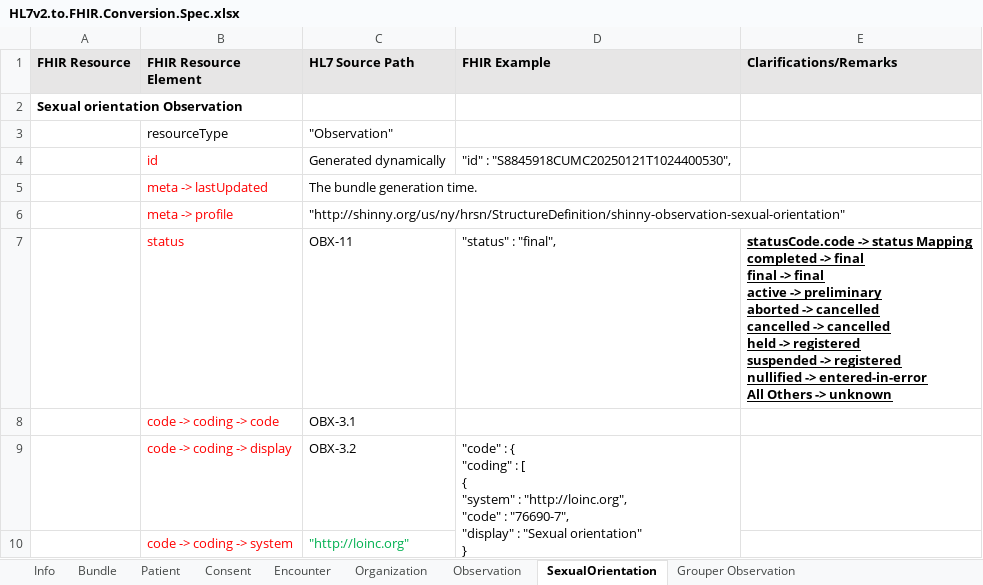
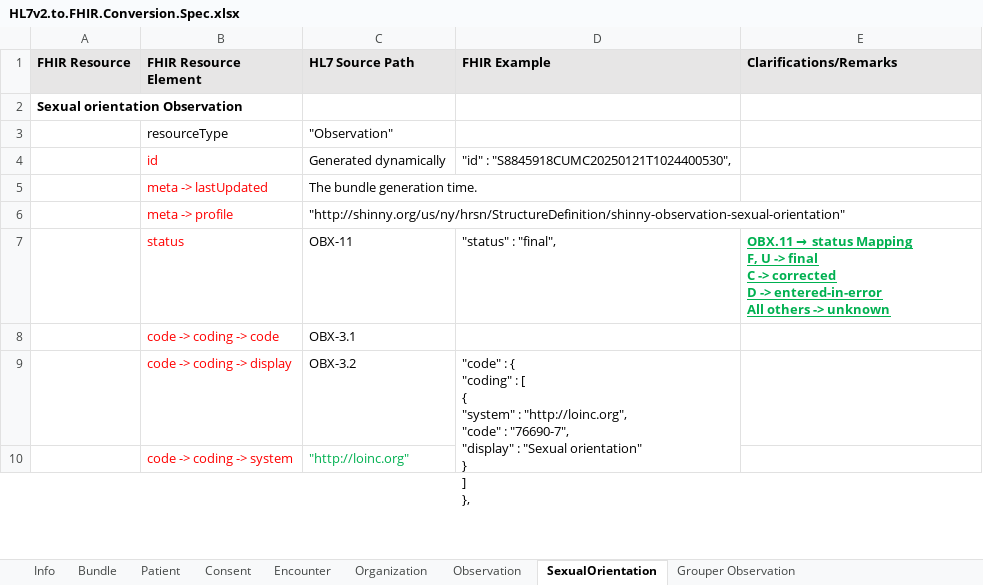
Before and after one commit to tech-by-design/polyglot-prime, an Excel workbook: support/specifications/hl7/HL7v2.to.FHIR.Conversion.Spec.xlsx, sheet SexualOrientation, drawn as a sheet; only a part is shown; values as stored, in another font and other column widths than the file's, no borders; ↵ is a line break in a cell; the diff names each change by its address in the sheet, - before the commit and + after, or states it on an @@ line.

Commit message:
fix: update xslt file to change the logic for getting the status of grouper observation resource in the FHIR bundle from HL7 files #2841 - Updated XSLT files to remove unused codes from address.use and telecom.use for all the CCDA and HL7 files - Add the 100698-0 code when NYSAHCHRSN or NYS-AHC-HRSN screening code is provided in the observation grouper resource - Updated the HL7 and CCDA conversion specification documents - Updated Observation Status to correct the mapping in HL7 files - Updated Observation Status to remove preliminary and registered in FHIR Bundle generated from CCDA files since it shows validation error - Updated the CCDA/HL7 to FHIR convertion specification documents

```diff
--- a/support/specifications/hl7/HL7v2.to.FHIR.Conversion.Spec.xlsx (sheet SexualOrientation)
+++ b/support/specifications/hl7/HL7v2.to.FHIR.Conversion.Spec.xlsx (sheet SexualOrientation)
@@ E7 (Clarifications/Remarks): statusCode.code -> status Mapping ↵ completed -> final ↵ final -> final ↵ active -> preliminary ↵ aborted -> cancelled ↵ cancelled -> cancelled ↵ held -> registered ↵ suspended -> registered ↵ nullified -> entered-in-error ↵ All Others -> unknown → OBX.11 → status Mapping ↵ F, U -> final ↵ C -> corrected ↵ D -> entered-in-error ↵ All others -> unknown @@
-E7 text colour: black
+E7 text colour: #00B050
```
Also changed, not shown: sheet Grouper Observation, sheet Organization, sheet Patient, sheet Observation, support/specifications/ccda/CCDA to FHIR Conversion Spec - AthenaHealth.xlsx, support/specifications/ccda/CCDA to FHIR Conversion Spec - Epic.xlsx, 5 other files.
